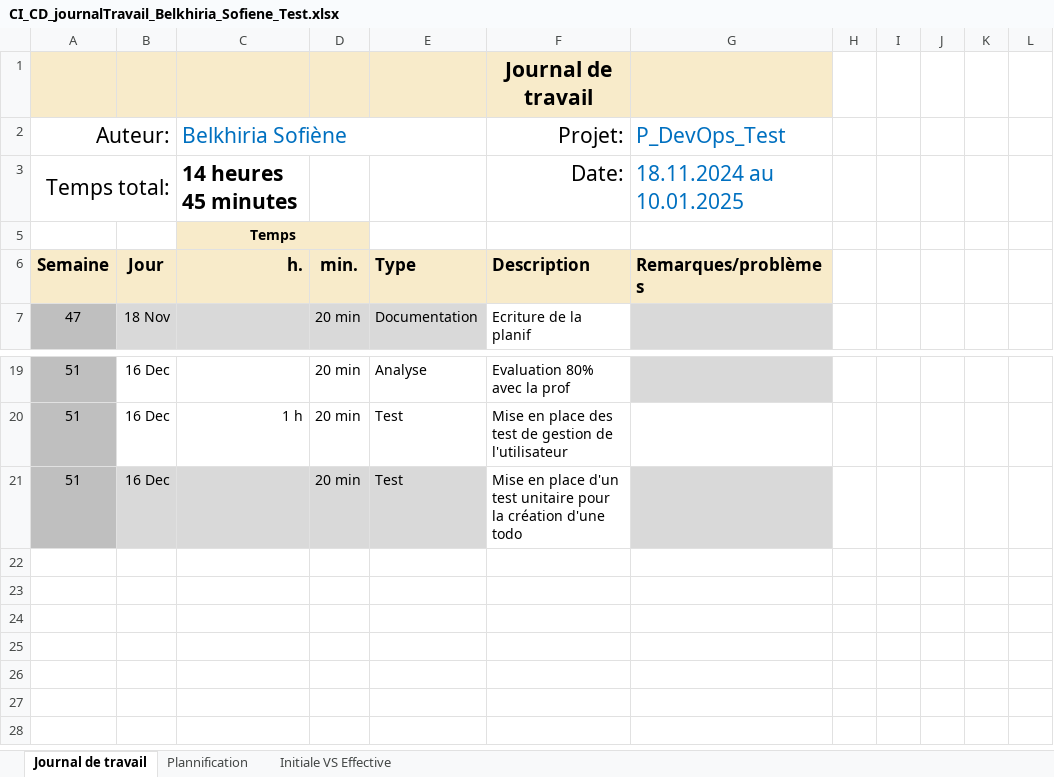
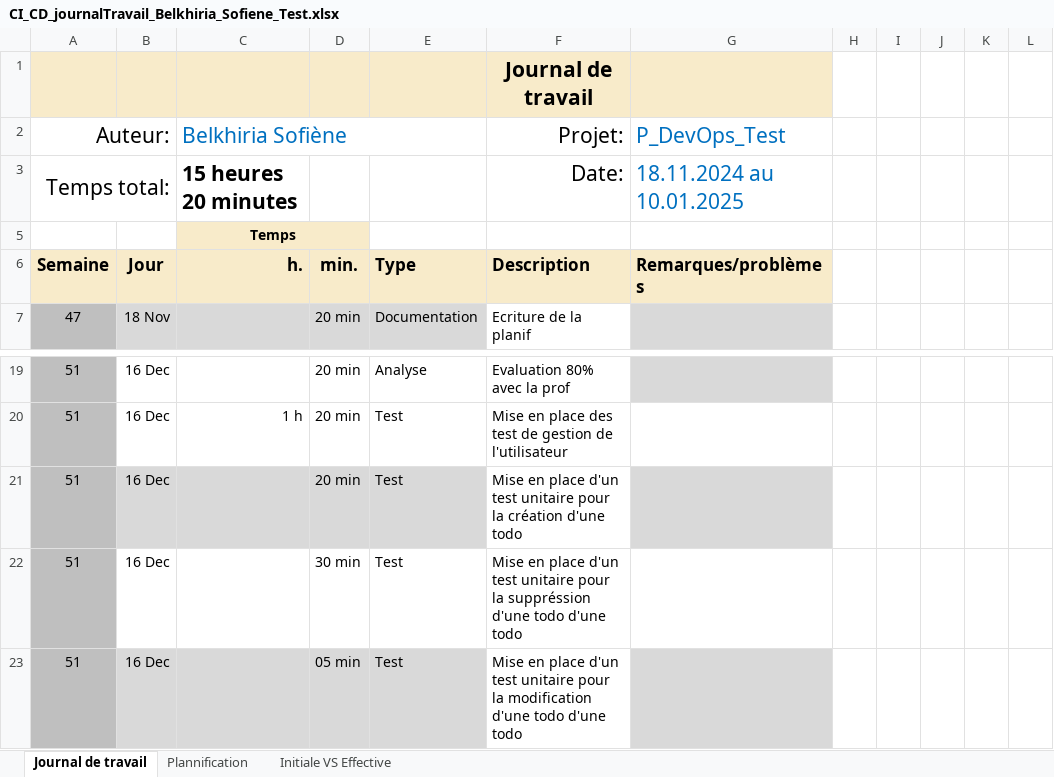
Before and after one commit to termimi/P_DevOps324-450, an Excel workbook: WIP/journaux de travaux/CI_CD_journalTravail_Belkhiria_Sofiene_Test.xlsx, sheet Journal de travail, drawn as a sheet; only a part is shown, gaps mark what is left out; values as stored, in another font and other column widths than the file's, no borders; conditional formats and table styles not drawn; the diff names each change by its address in the sheet, - before the commit and + after, or states it on an @@ line.

Commit message:
[doc] (journal de travail ) Update journal de travail

```diff
--- a/WIP/journaux de travaux/CI_CD_journalTravail_Belkhiria_Sofiene_Test.xlsx (sheet Journal de travail)
+++ b/WIP/journaux de travaux/CI_CD_journalTravail_Belkhiria_Sofiene_Test.xlsx (sheet Journal de travail)
-C3 (Belkhiria Sofiène): 14 heures 45 minutes
+C3 (Belkhiria Sofiène): 15 heures 20 minutes
+row 22: 51 | 16 Dec |  | 30 min | Test | Mise en place d'un test unitaire pour la suppréssion d'une todo d'une todo
+row 23: 51 | 16 Dec |  | 05 min | Test | Mise en place d'un test unitaire pour la modification d'une todo d'une todo
```
Also changed, not shown: sheet Plannification, hidden cells, charts or pictures.
